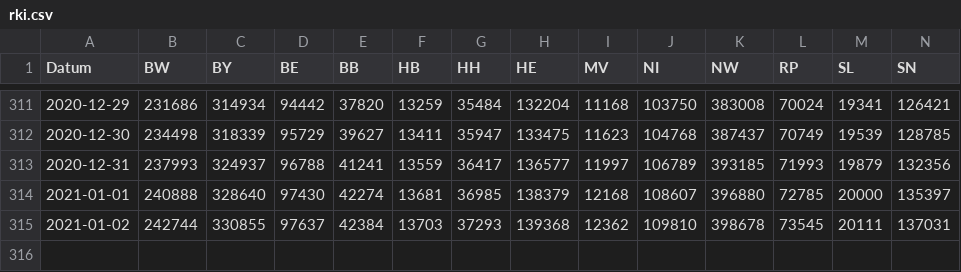
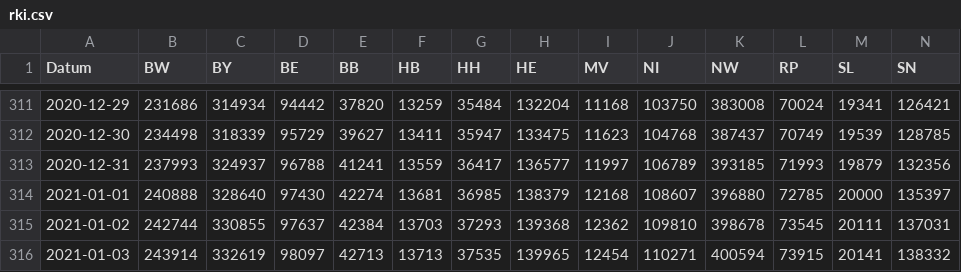
Before and after one commit to j-fu/coronaplot, a CSV file: code/rki.csv, drawn as a sheet; only a part is shown, gaps mark what is left out; rows hold the shown columns only; the diff names each change by its address in the sheet, - before the commit and + after, or states it on an @@ line.

Commit message:
data update

```diff
--- a/code/rki.csv
+++ b/code/rki.csv
+row 316: 2021-01-03 | 243914 | 332619 | 98097 | 42713 | 13713 | 37535 | 139965 | 12454 | 110271 | 400594 | 73915 | 20141 | 138332
```
Also changed, not shown: 14 other files.
